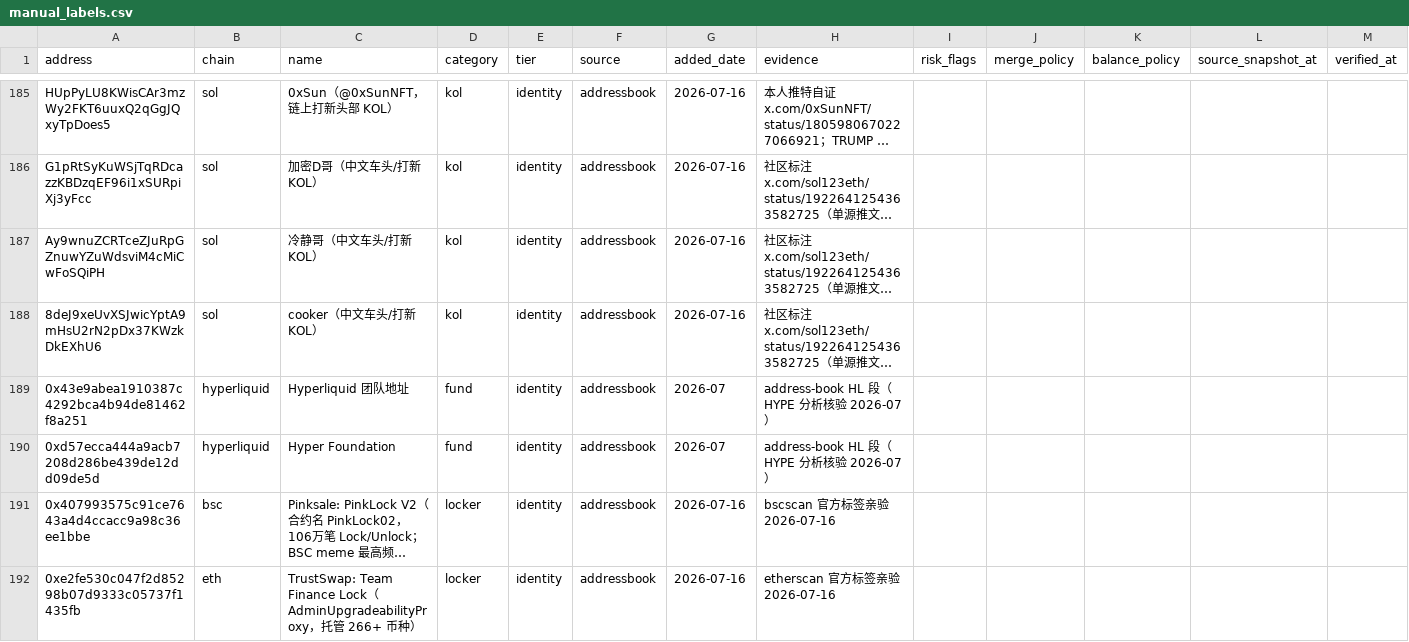
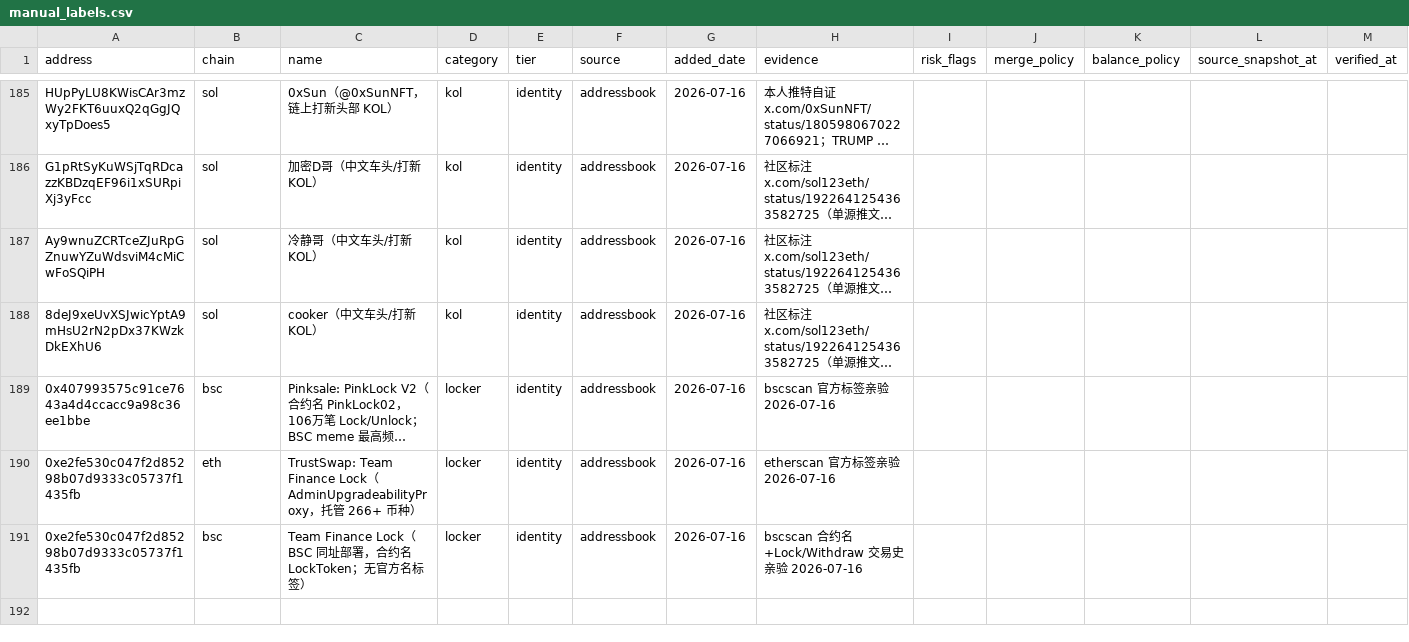
Before and after one commit to joaquimsiensy-ux/token-chip-analysis, a CSV file: scripts/labels/sources/manual_labels.csv, drawn as a sheet; only a part is shown, gaps mark what is left out; the shorter side is filled out with more unchanged rows; long unchanged cells end in …; rows hold the shown columns only; the diff names each change by its address in the sheet, - before the commit and + after, or states it on an @@ line.

Commit message:
裁撤：下线 Hyperliquid 与 Filecoin 支持

```diff
--- a/scripts/labels/sources/manual_labels.csv
+++ b/scripts/labels/sources/manual_labels.csv
-row 189: 0x43e9abea1910387c4292bca4b94de81462f8a251 | hyperliquid | Hyperliquid 团队地址 | fund | identity | addressbook | 2026-07 | address-book HL 段（HYPE 分析核验 2026-07）
-row 190: 0xd57ecca444a9acb7208d286be439de12dd09de5d | hyperliquid | Hyper Foundation | fund | identity | addressbook | 2026-07 | address-book HL 段（HYPE 分析核验 2026-07）
```
Also changed, not shown: 45 other files.
